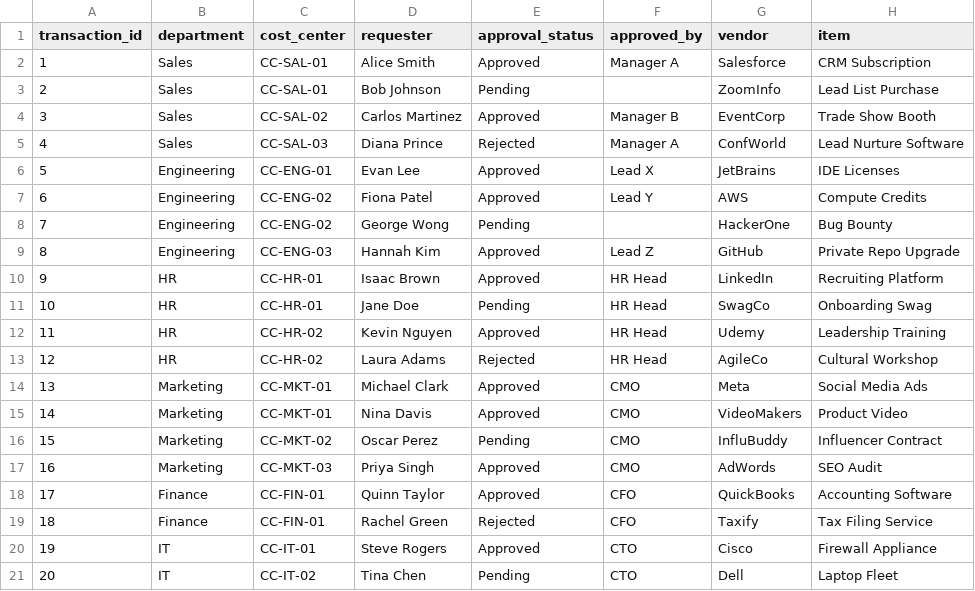
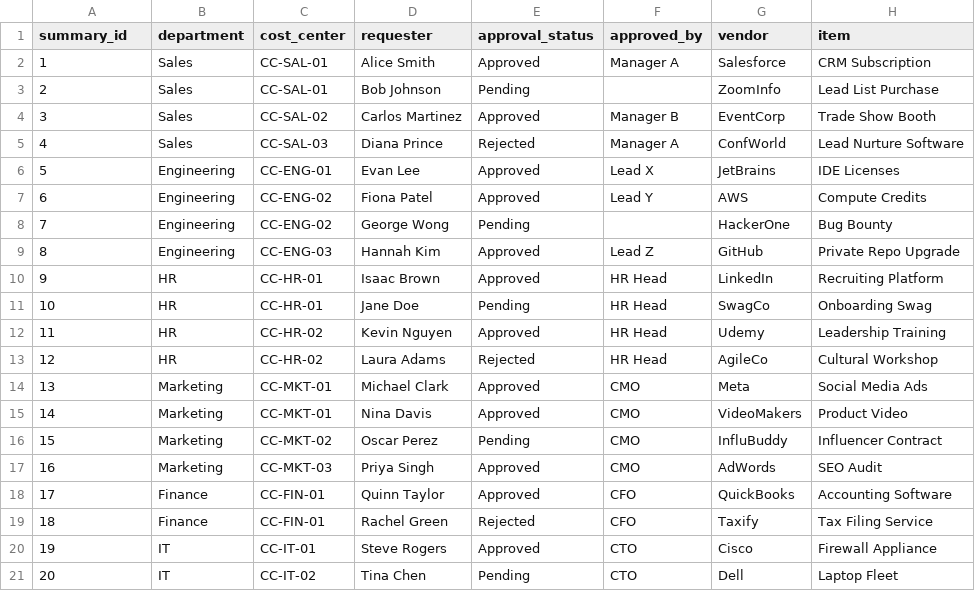
Before and after one commit to ukhanseecs/TASK-1, a CSV file: csv/data.csv, drawn as a sheet; only a part is shown; the diff names each change by its address in the sheet, - before the commit and + after, or states it on an @@ line.

Commit message:
Enhances purchase data processing workflow
Renames 'transaction_id' to 'summary_id' for consistency
Improves summaries by refining prompts for Groq and OpenAI
Ensures numeric field type conversion and timestamp addition
Adds validation for required CSV fields with warning prompts
Streamlines file path handling with a default option
Updates DynamoDB schema and SNS event structure

Addresses potential data integrity and usability issues.

```diff
--- a/csv/data.csv
+++ b/csv/data.csv
-A1: transaction_id
+A1: summary_id
```
Also changed, not shown: 1 other file.
